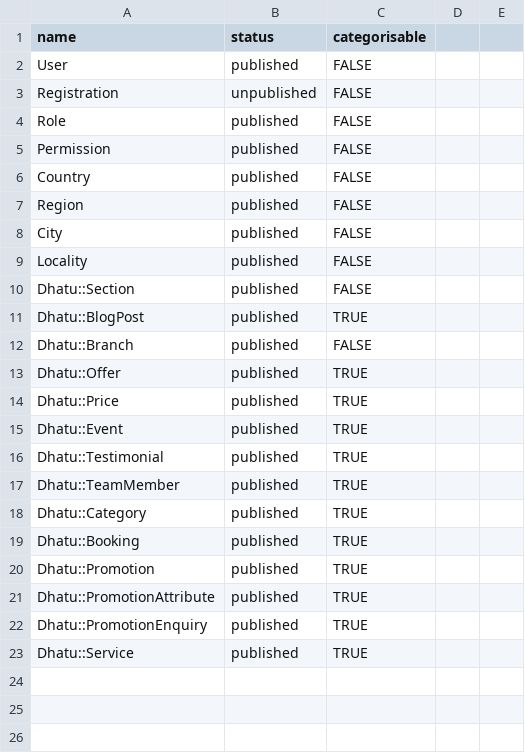
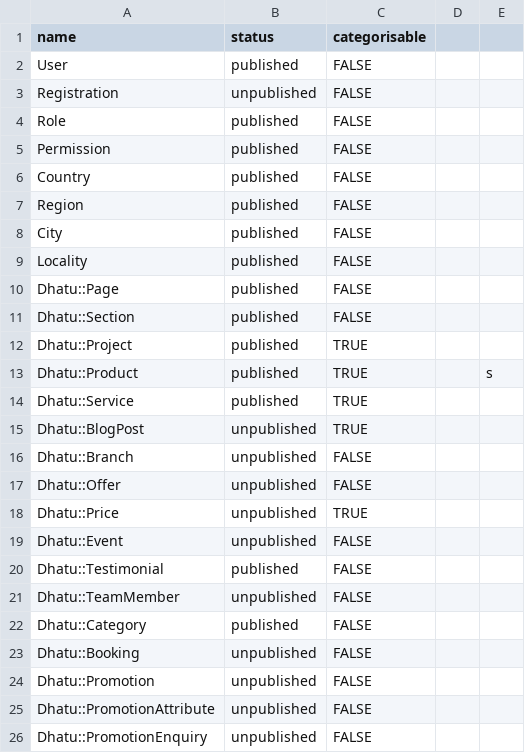
Before and after one commit to right-solutions/sbidu_generators, a CSV file: lib/generators/sbidu_generators/website_templates/db/master_data/features.csv, drawn as a sheet; removed rows and columns are numbered as before the commit, all else as after; the diff names each change by its address in the sheet, - before the commit and + after, or states it on an @@ line.

```diff
--- a/lib/generators/sbidu_generators/website_templates/db/master_data/features.csv
+++ b/lib/generators/sbidu_generators/website_templates/db/master_data/features.csv
+row 10: Dhatu::Page | published | FALSE
-row 11: Dhatu::BlogPost | published | TRUE
-row 12: Dhatu::Branch | published | FALSE
-row 13: Dhatu::Offer | published | TRUE
-A12 (name): Dhatu::Price
+A12 (name): Dhatu::Project
-row 15: Dhatu::Event | published | TRUE
-row 16: Dhatu::Testimonial | published | TRUE
-row 17: Dhatu::TeamMember | published | TRUE
-row 18: Dhatu::Category | published | TRUE
-row 19: Dhatu::Booking | published | TRUE
-A13 (name): Dhatu::Promotion
+A13 (name): Dhatu::Product
-E13: (empty)
+E13: s
-row 21: Dhatu::PromotionAttribute | published | TRUE
-row 22: Dhatu::PromotionEnquiry | published | TRUE
+row 15: Dhatu::BlogPost | unpublished | TRUE
+row 16: Dhatu::Branch | unpublished | FALSE
+row 17: Dhatu::Offer | unpublished | FALSE
+row 18: Dhatu::Price | unpublished | TRUE
+row 19: Dhatu::Event | unpublished | FALSE
+row 20: Dhatu::Testimonial | published | FALSE
+row 21: Dhatu::TeamMember | unpublished | FALSE
+row 22: Dhatu::Category | published | FALSE
+row 23: Dhatu::Booking | unpublished | FALSE
+row 24: Dhatu::Promotion | unpublished | FALSE
+row 25: Dhatu::PromotionAttribute | unpublished | FALSE
+row 26: Dhatu::PromotionEnquiry | unpublished | FALSE
```
Also changed, not shown: lib/generators/sbidu_generators/website_templates/db/data/dummy/permissions.csv, lib/generators/sbidu_generators/website_templates/db/data/dummy/sections.csv, 42 other files.
